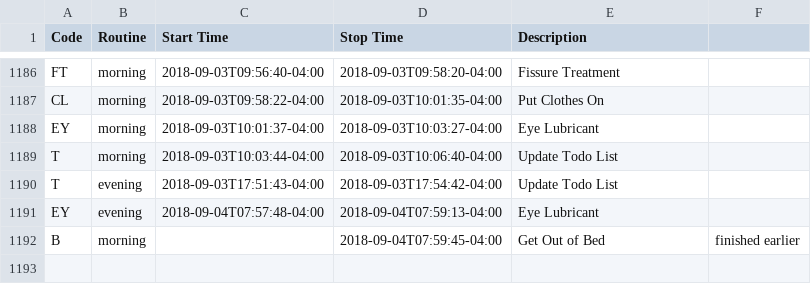
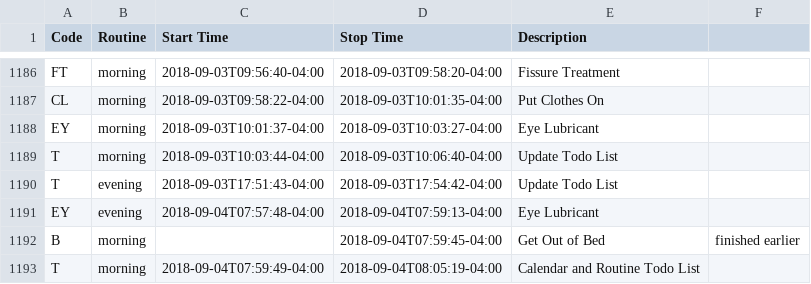
Before and after one commit to gmkarl/todo, a CSV file: Routine/routine/routinedata.csv, drawn as a sheet; only a part is shown, gaps mark what is left out.

Commit message:
2018-09-04 morning Calendar and Routine Todo List

```diff
--- a/Routine/routine/routinedata.csv
+++ b/Routine/routine/routinedata.csv
@@ -1192 +1192,2 @@ EY, evening, 2018-09-04T07:57:48-04:00, 2018-09-04T07:59:13-04:00, Eye Lubricant
 B, morning, , 2018-09-04T07:59:45-04:00, Get Out of Bed, finished earlier
+T, morning, 2018-09-04T07:59:49-04:00, 2018-09-04T08:05:19-04:00, Calendar and Routine Todo List,
```
